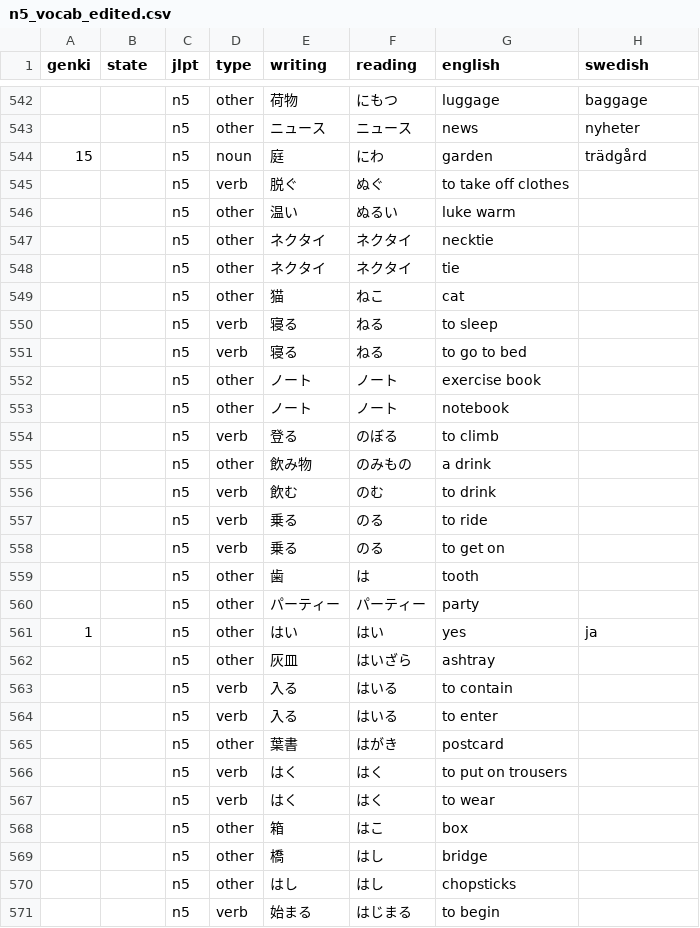
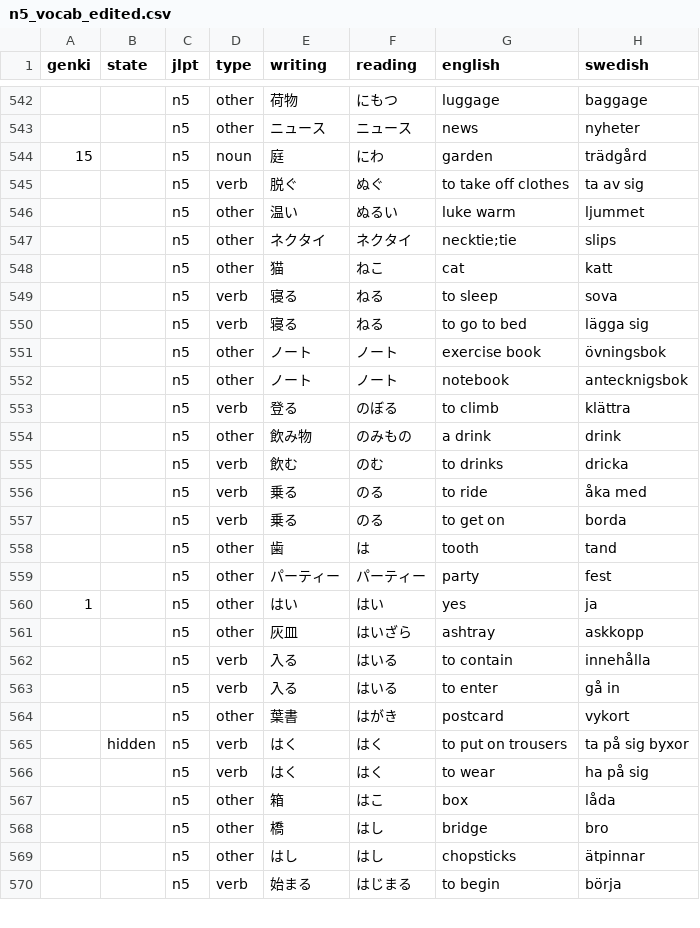
Before and after one commit to psandboge/japanese-lists-to-json, a CSV file: src/main/data/jlpt/n5_vocab_edited.csv, drawn as a sheet; only a part is shown, gaps mark what is left out; the diff covers the shown part only.

Commit message:
Översättningar och uppdateringar i datafiler

```diff
--- a/src/main/data/jlpt/n5_vocab_edited.csv
+++ b/src/main/data/jlpt/n5_vocab_edited.csv
@@ -544,28 +544,27 @@ genki,state,jlpt,type,writing,reading,english,swedish
 15,,n5,noun,庭,にわ,garden,trädgård
-,,n5,verb,脱ぐ,ぬぐ,to take off clothes
-,,n5,other,温い,ぬるい,luke warm
-,,n5,other,ネクタイ,ネクタイ,necktie
-,,n5,other,ネクタイ,ネクタイ,tie
-,,n5,other,猫,ねこ,cat
-,,n5,verb,寝る,ねる,to sleep
-,,n5,verb,寝る,ねる,to go to bed
-,,n5,other,ノート,ノート,exercise book
-,,n5,other,ノート,ノート,notebook
-,,n5,verb,登る,のぼる,to climb
-,,n5,other,飲み物,のみもの,a drink
-,,n5,verb,飲む,のむ,to drink
-,,n5,verb,乗る,のる,to ride
-,,n5,verb,乗る,のる,to get on
-,,n5,other,歯,は,tooth
-,,n5,other,パーティー,パーティー,party
+,,n5,verb,脱ぐ,ぬぐ,to take off clothes,ta av sig
+,,n5,other,温い,ぬるい,luke warm,ljummet
+,,n5,other,ネクタイ,ネクタイ,necktie;tie,slips
+,,n5,other,猫,ねこ,cat,katt
+,,n5,verb,寝る,ねる,to sleep,sova
+,,n5,verb,寝る,ねる,to go to bed,lägga sig
+,,n5,other,ノート,ノート,exercise book,övningsbok
+,,n5,other,ノート,ノート,notebook,antecknigsbok
+,,n5,verb,登る,のぼる,to climb,klättra
+,,n5,other,飲み物,のみもの,a drink,drink
+,,n5,verb,飲む,のむ,to drinks,dricka
+,,n5,verb,乗る,のる,to ride,åka med
+,,n5,verb,乗る,のる,to get on,borda
+,,n5,other,歯,は,tooth,tand
+,,n5,other,パーティー,パーティー,party,fest
 1,,n5,other,はい,はい,yes,ja
-,,n5,other,灰皿,はいざら,ashtray
-,,n5,verb,入る,はいる,to contain
-,,n5,verb,入る,はいる,to enter
-,,n5,other,葉書,はがき,postcard
-,,n5,verb,はく,はく,to put on trousers
-,,n5,verb,はく,はく,to wear
-,,n5,other,箱,はこ,box
-,,n5,other,橋,はし,bridge
-,,n5,other,はし,はし,chopsticks
-,,n5,verb,始まる,はじまる,to begin
+,,n5,other,灰皿,はいざら,ashtray,askkopp
+,,n5,verb,入る,はいる,to contain,innehålla
+,,n5,verb,入る,はいる,to enter,gå in
+,,n5,other,葉書,はがき,postcard,vykort
+,hidden,n5,verb,はく,はく,to put on trousers,ta på sig byxor
+,,n5,verb,はく,はく,to wear,ha på sig
+,,n5,other,箱,はこ,box,låda
+,,n5,other,橋,はし,bridge,bro
+,,n5,other,はし,はし,chopsticks,ätpinnar
+,,n5,verb,始まる,はじまる,to begin,börja
```
Also changed, not shown: 1 removed row and 138 edited cells elsewhere in this file.
